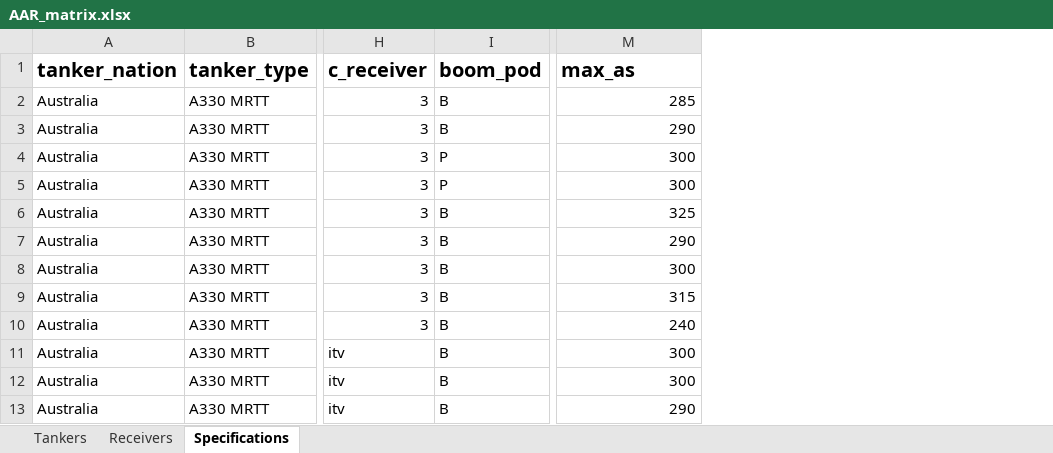
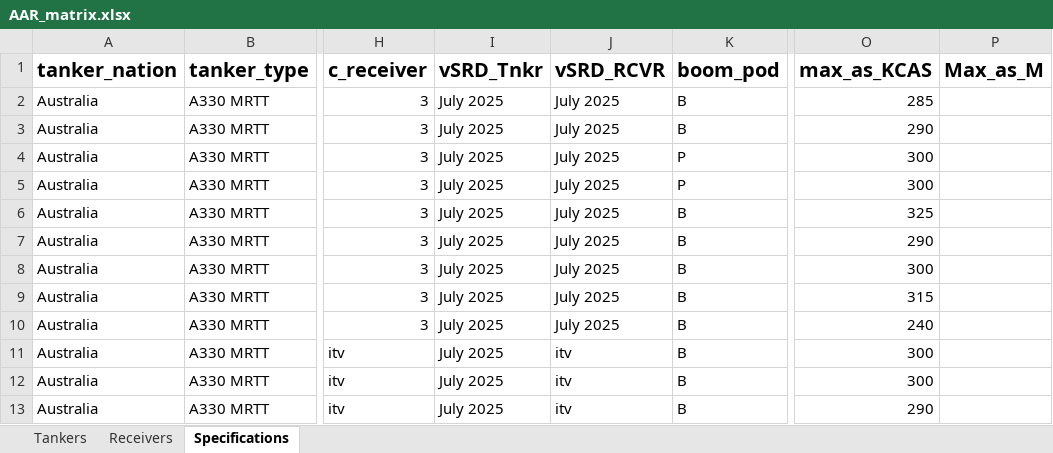
Before and after one commit to evajw/AAR-compatibility, an Excel workbook: Database/AAR_matrix.xlsx, sheet Specifications, drawn as a sheet; only a part is shown, gaps mark what is left out; values as stored, in another font and other column widths than the file's, no borders; conditional formats not drawn; addresses are those after the commit; the diff names each change by its address in the sheet, - before the commit and + after, or states it on an @@ line.

```diff
--- a/Database/AAR_matrix.xlsx (sheet Specifications)
+++ b/Database/AAR_matrix.xlsx (sheet Specifications)
+column I (vSRD_Tnkr), rows 2-13: all July 2025
+column J (vSRD_RCVR), rows 2-13: July 2025 | July 2025 | July 2025 | July 2025 | July 2025 | July 2025 | July 2025 | July 2025 | July 2025 | itv | itv | itv
+column P (Max_as_M), empty
-O1: max_as
+O1: max_as_KCAS
```
Also changed, not shown: sheet Receivers, sheet Tankers.
